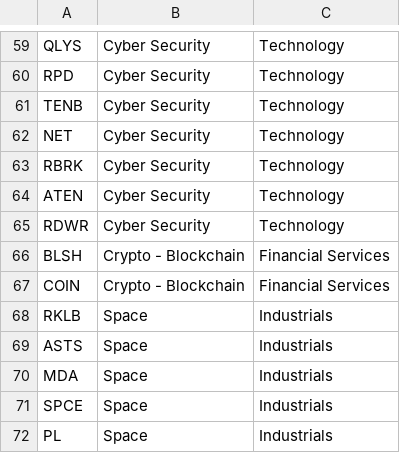
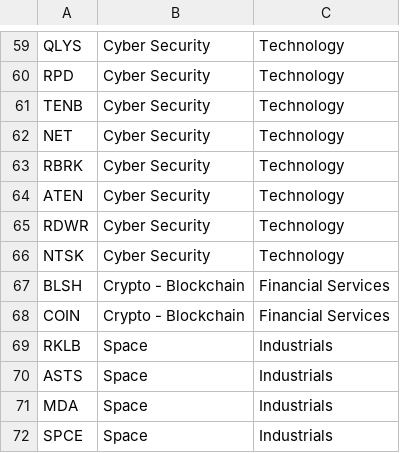
Before and after one commit to jay81k/relative-strength, a CSV file: industry_overrides.csv, drawn as a sheet; only a part is shown, gaps mark what is left out; the shorter side is filled out with more unchanged rows.

Commit message:
Update industry_overrides.csv

```diff
--- a/industry_overrides.csv
+++ b/industry_overrides.csv
@@ -65,2 +65,3 @@ ATEN,Cyber Security,Technology
 RDWR,Cyber Security,Technology
+NTSK,Cyber Security,Technology
 BLSH,Crypto - Blockchain,Financial Services
```
